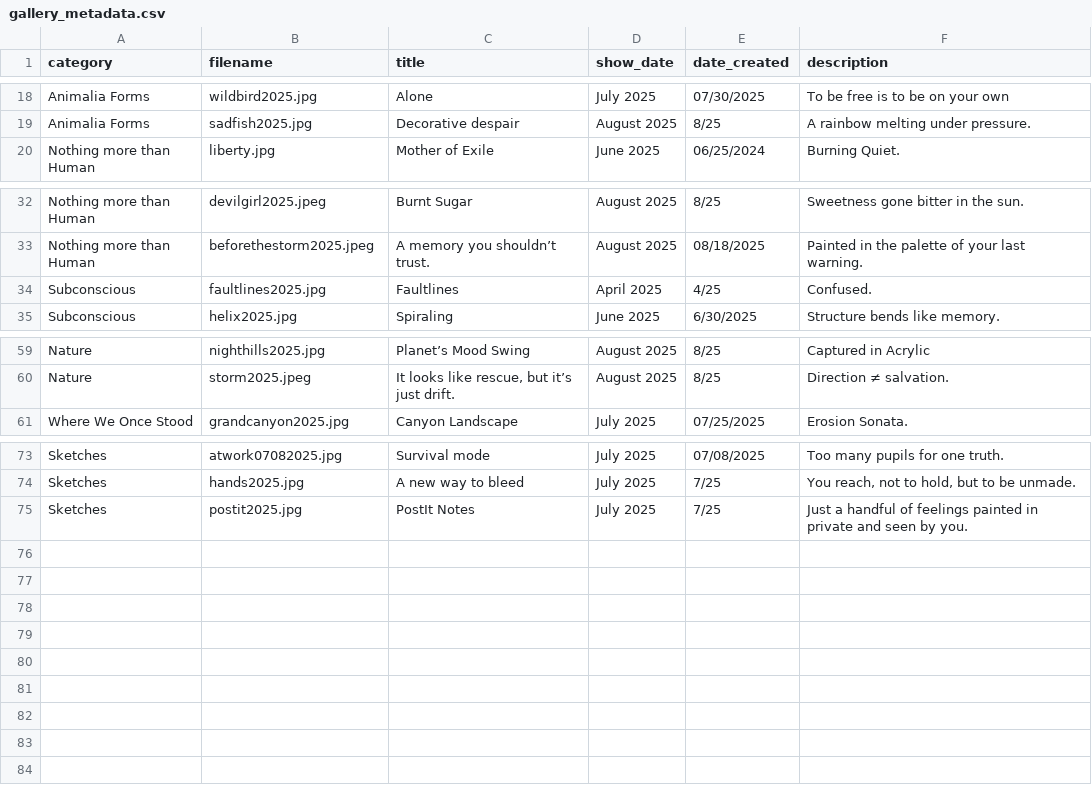
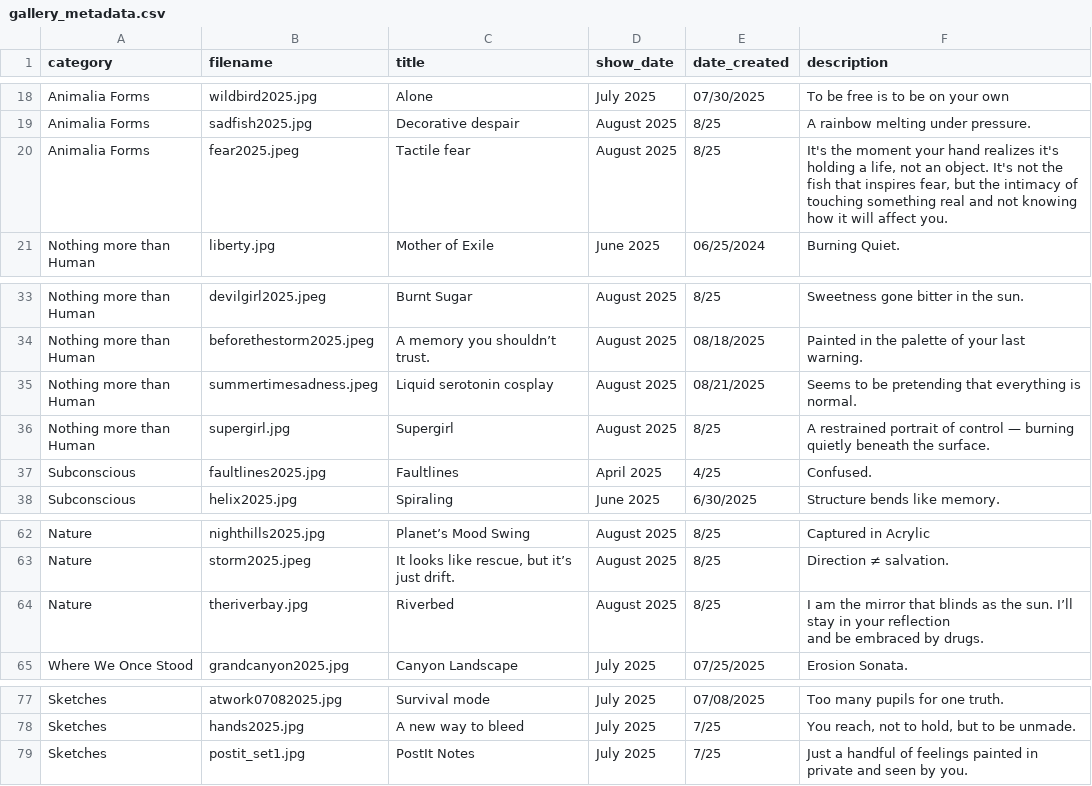
Before and after one commit to aparfenen/aparfenen-art, a CSV file: gallery_metadata.csv, drawn as a sheet; only a part is shown, gaps mark what is left out.

Commit message:
Gallery Update

```diff
--- a/gallery_metadata.csv
+++ b/gallery_metadata.csv
@@ -19,2 +19,3 @@ Animalia Forms;wildbird2025.jpg;Alone;July 2025;07/30/2025;To be free is to be o
 Animalia Forms;sadfish2025.jpg;Decorative despair;August 2025;8/25;A rainbow melting under pressure.
+Animalia Forms;fear2025.jpeg;Tactile fear;August 2025;8/25;It's the moment your hand realizes it's holding a life, not an object. It's not the fish that inspires fear, but the intimacy of touching something real and not knowing how it will affect you.
 Nothing more than Human;liberty.jpg;Mother of Exile;June 2025;06/25/2024;Burning Quiet.
@@ -33,2 +34,4 @@ Nothing more than Human;devilgirl2025.jpeg;Burnt Sugar;August 2025;8/25;Sweetnes
 Nothing more than Human;beforethestorm2025.jpeg;A memory you shouldn’t trust.;August 2025;08/18/2025;Painted in the palette of your last warning.
+Nothing more than Human;summertimesadness.jpeg;Liquid serotonin cosplay;August 2025;08/21/2025;Seems to be pretending that everything is normal.
+Nothing more than Human;supergirl.jpg;Supergirl;August 2025;8/25;A restrained portrait of control — burning quietly beneath the surface.
 Subconscious;faultlines2025.jpg;Faultlines;April 2025;4/25;Confused.
@@ -60,2 +63,4 @@ Nature;nighthills2025.jpg;Planet’s Mood Swing;August 2025;8/25;Captured in Acr
 Nature;storm2025.jpeg;It looks like rescue, but it’s just drift.;August 2025;8/25;Direction ≠ salvation.
+Nature;theriverbay.jpg;Riverbed;August 2025;8/25;"I am the mirror that blinds as the sun. I’ll stay in your reflection
+and be embraced by drugs."
 Where We Once Stood;grandcanyon2025.jpg;Canyon Landscape;July 2025;07/25/2025;Erosion Sonata.
@@ -74,2 +79,2 @@ Sketches;atwork07082025.jpg;Survival mode;July 2025;07/08/2025;Too many pupils f
 Sketches;hands2025.jpg;A new way to bleed;July 2025;7/25;You reach, not to hold, but to be unmade.
-Sketches;postit2025.jpg;PostIt Notes;July 2025;7/25;Just a handful of feelings painted in private and seen by you.
+Sketches;postit_set1.jpg;PostIt Notes;July 2025;7/25;Just a handful of feelings painted in private and seen by you.
```
Also changed, not shown: 7 other files.
